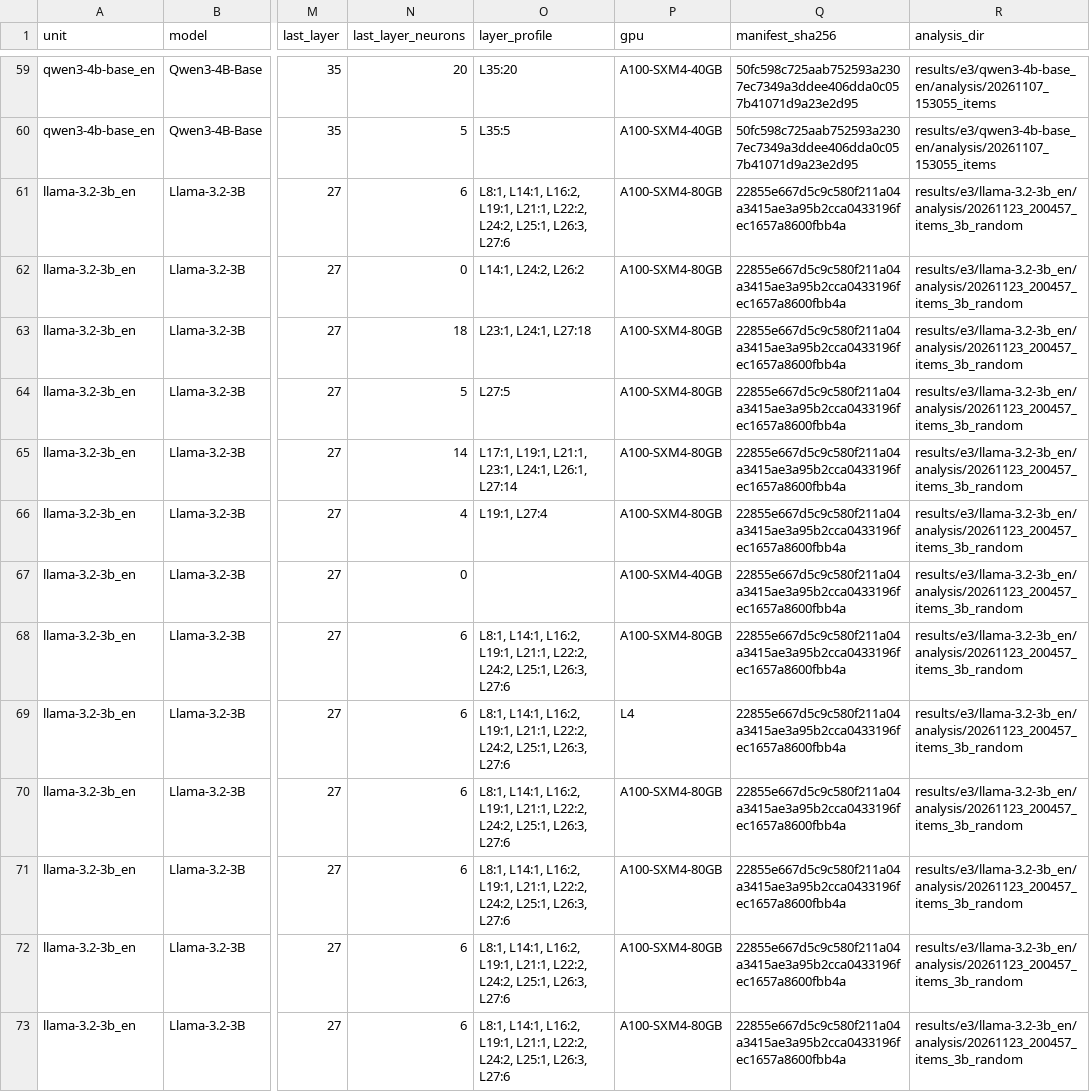
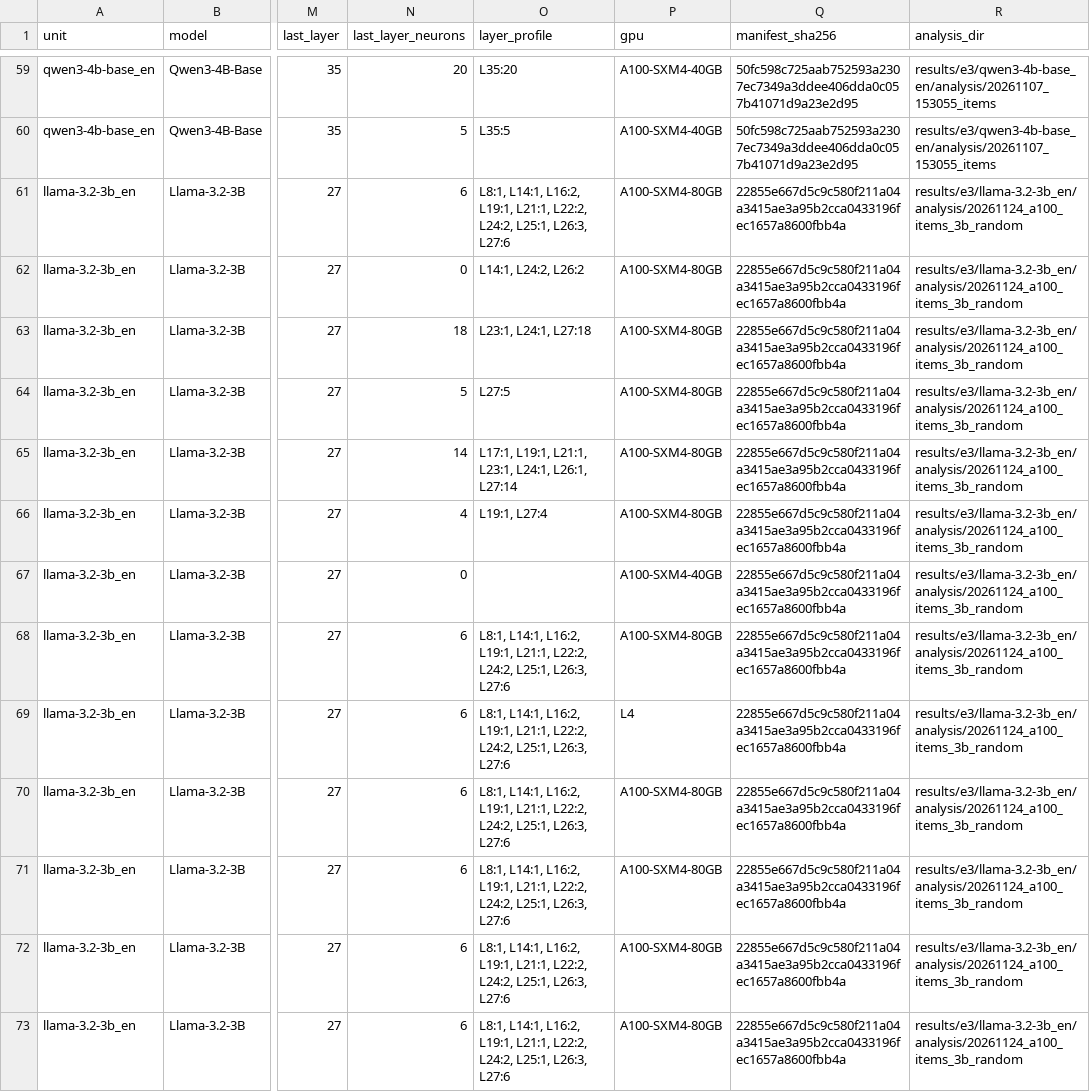
Before and after one commit to peremartra/fairness-pruning, a CSV file: results/e3/tables/e3_provenance.csv, drawn as a sheet; only a part is shown, gaps mark what is left out; the diff covers the shown part only; the diff names each change by its address in the sheet, - before the commit and + after, or states it on an @@ line.

Commit message:
Complete A100 hardware cleanup for E3 and E4 and mark canonical references
- E3 Llama-3.1-8B ES: recomputed against A100-SXM4-40GB K3 baseline
  (Drive: results/esbbq_zeroed_llama8b/analysis/20261124_141737_items_a100base).
- E3 Llama-3.2-3B EN: reran rand_religion20_seed0 and seed1 on NVIDIA A100-SXM4-80GB
  (Drive: checkpoints_e2_a100_rerun/, items_religion_a100_seed01/,
  analysis/20261124_a100_items_3b_random/); 10-seed Religion real/random ratio
  updated from 8.58x (L4-mixed) to 9.43x (100% A100).
- E4: reran all 11 previously L4 rand_gender20_seed0 task blocks (llama_3.1_8b_en,
  salamandra_7b_en, qwen3_4b_base_en) on NVIDIA A100-SXM4-80GB
  (Drive: checkpoints_e4_a100_rerun/); 20/20 cells now Matched (A100), 216/216 checks OK,
  0 verdict changes across all 247 rows.
- Rebuilt consolidated CSV tables and rendered Markdown reports in results/e3/ and results/e4/.
- Documented results/e3/ and results/e4/ as the canonical reference datasets in
  AGENTS.md, R1_exp.md, results/README.md, results/e3/README.md, and results/e4/README.md.

```diff
--- a/results/e3/tables/e3_provenance.csv
+++ b/results/e3/tables/e3_provenance.csv
-R61:R73 (analysis_dir): results/e3/llama-3.2-3b_en/analysis/20261123_200457_items_3b_random
+R61:R73 (analysis_dir): results/e3/llama-3.2-3b_en/analysis/20261124_a100_items_3b_random
```
Also changed, not shown: 2 added rows and 20 edited cells elsewhere in this file, analysis/e4/provenance.csv, results/e3/tables/e3_esbbq_topics.csv, 37 other files.
